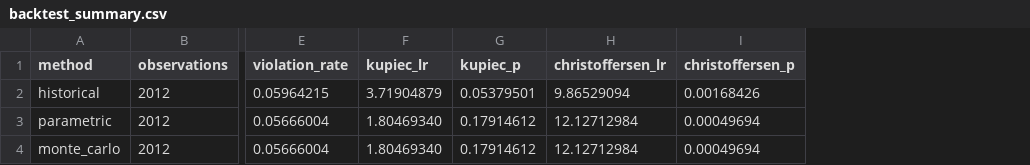
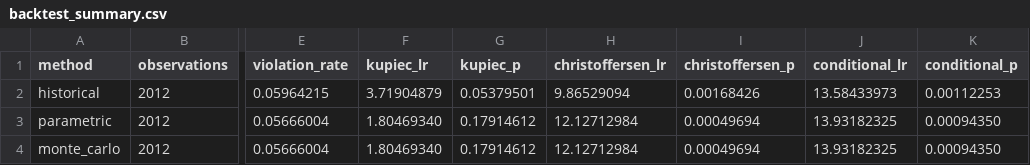
Before and after one commit to IkerAbad/risk-lab, a CSV file: docs/backtest_summary.csv, drawn as a sheet; only a part is shown, gaps mark what is left out; the diff names each change by its address in the sheet, - before the commit and + after, or states it on an @@ line.

```diff
--- a/docs/backtest_summary.csv
+++ b/docs/backtest_summary.csv
+column J (conditional_lr), rows 2-4: 13.58433973 | 13.93182325 | 13.93182325
+column K (conditional_p), rows 2-4: 0.00112253 | 0.00094350 | 0.00094350
```
Also changed, not shown: 17 other files.
